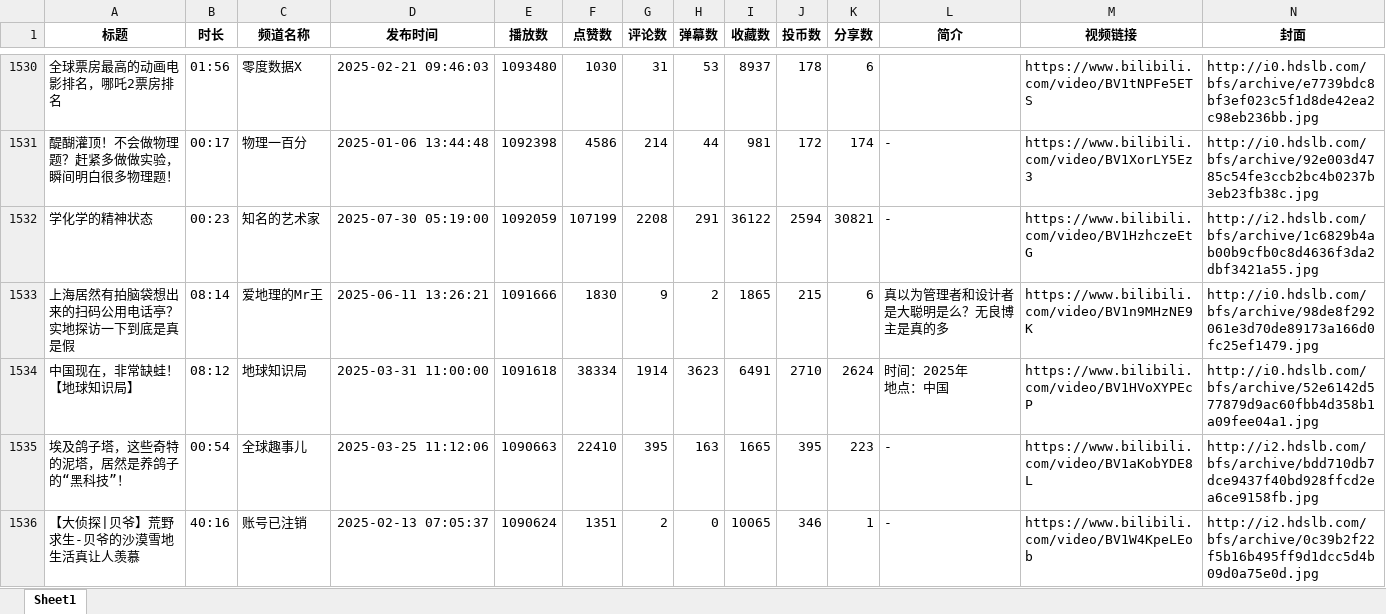
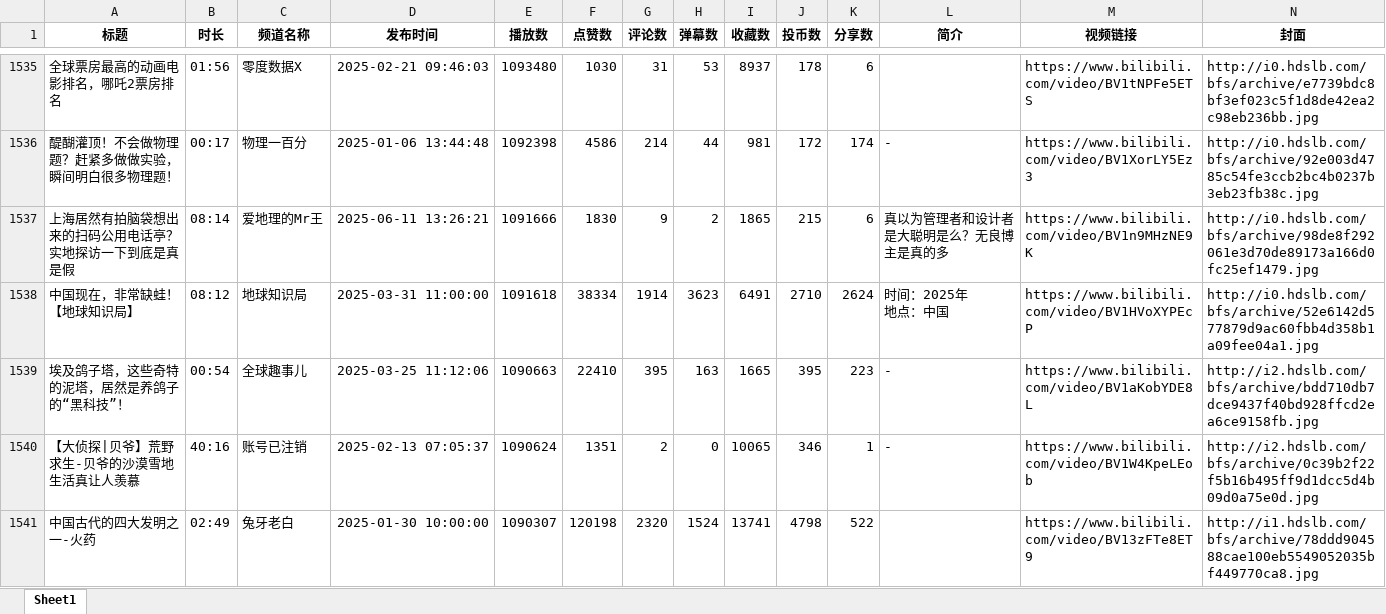
Before and after one commit to luyanzhuan/MetricsCollector-Bilibili, an Excel workbook: Data/Excel/201/Year.xlsx, sheet Sheet1, drawn as a sheet; only a part is shown, gaps mark what is left out; the shorter side is filled out with more unchanged rows; values as stored, in another font and other column widths than the file's, no borders; removed rows and columns are numbered as before the commit, all else as after; rows hold the shown columns only; the diff covers the shown part only; the diff names each change by its address in the sheet, - before the commit and + after, or states it on an @@ line.

```diff
--- a/Data/Excel/201/Year.xlsx (sheet Sheet1)
+++ b/Data/Excel/201/Year.xlsx (sheet Sheet1)
-row 1532: 学化学的精神状态 | 00:23 | 知名的艺术家 | 2025-07-30 05:19:00 | 1092059 | 107199 | 2208 | 291 | 36122 | 2594 | 30821 | - | https://www.bilibili.com/video/BV1HzhczeEtG | http://i2.hdslb.com/bfs/archive/1c6829b4ab00b9cfb0c8d4636f3da2dbf3421a55.jpg
```
Also changed, not shown: 27 added rows and 26 removed rows elsewhere in this sheet, Data/Excel/201/1_Day.xlsx, Data/Excel/201/3_Day.xlsx, 14 other files.
